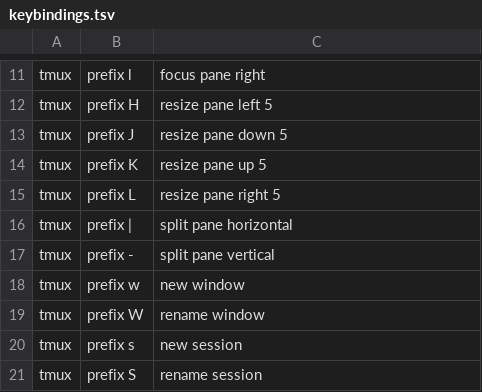
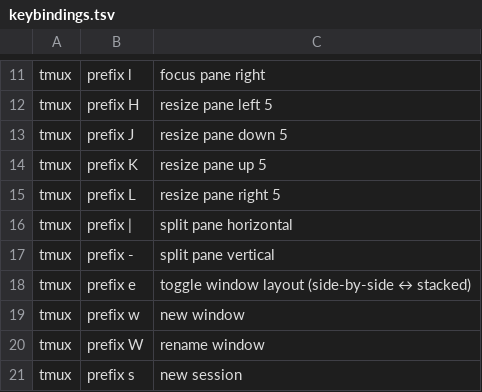
Before and after one commit to d-baranowski/dotfiles-chezmoi, a TSV file: private_dot_config/keybindings.tsv, drawn as a sheet; only a part is shown, gaps mark what is left out; the shorter side is filled out with more unchanged rows.

```diff
--- a/private_dot_config/keybindings.tsv
+++ b/private_dot_config/keybindings.tsv
@@ -17,2 +17,3 @@ tmux	prefix |	split pane horizontal
 tmux	prefix -	split pane vertical
+tmux	prefix e	toggle window layout (side-by-side ↔ stacked)
 tmux	prefix w	new window
```
Also changed, not shown: 6 other files.
